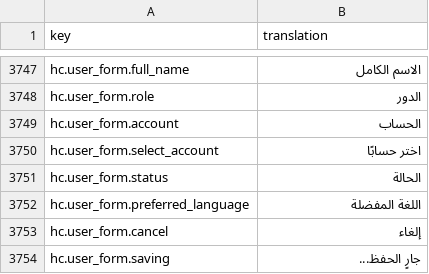
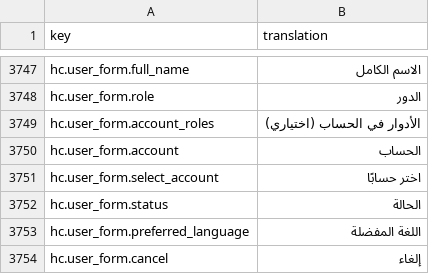
Before and after one commit to IgnacioFernandezSoriano/ONEMS, a CSV file: public/locales/ar.csv, drawn as a sheet; only a part is shown, gaps mark what is left out; the shorter side is filled out with more unchanged rows; the diff names each change by its address in the sheet, - before the commit and + after, or states it on an @@ line.

```diff
--- a/public/locales/ar.csv
+++ b/public/locales/ar.csv
+row 3749: hc.user_form.account_roles | الأدوار في الحساب (اختياري)
```
Also changed, not shown: public/locales/en.csv, public/locales/es.csv, 7 other files.
